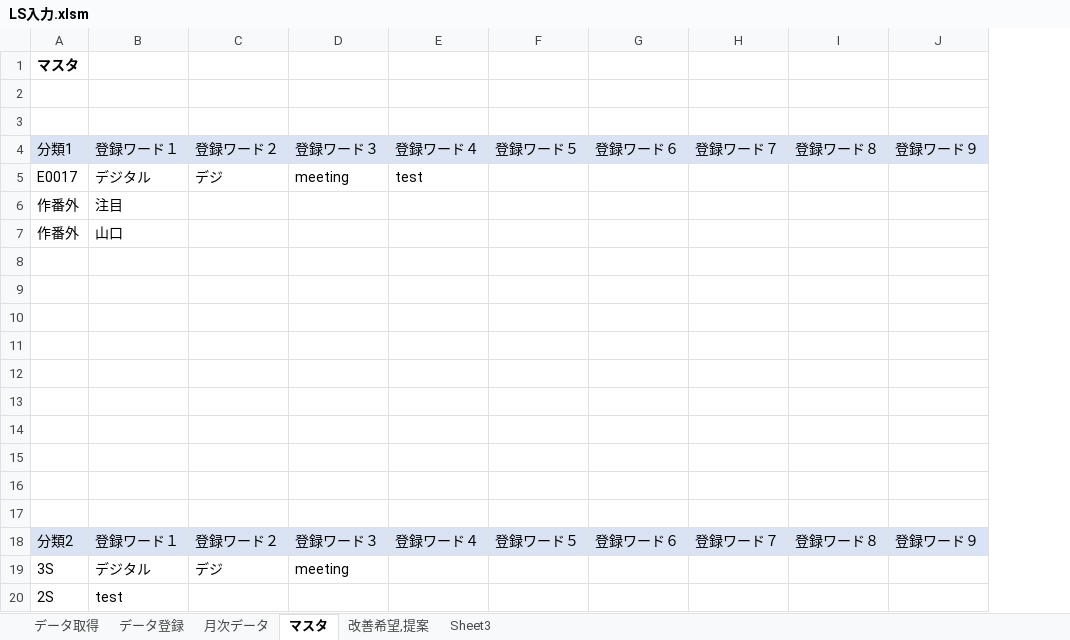
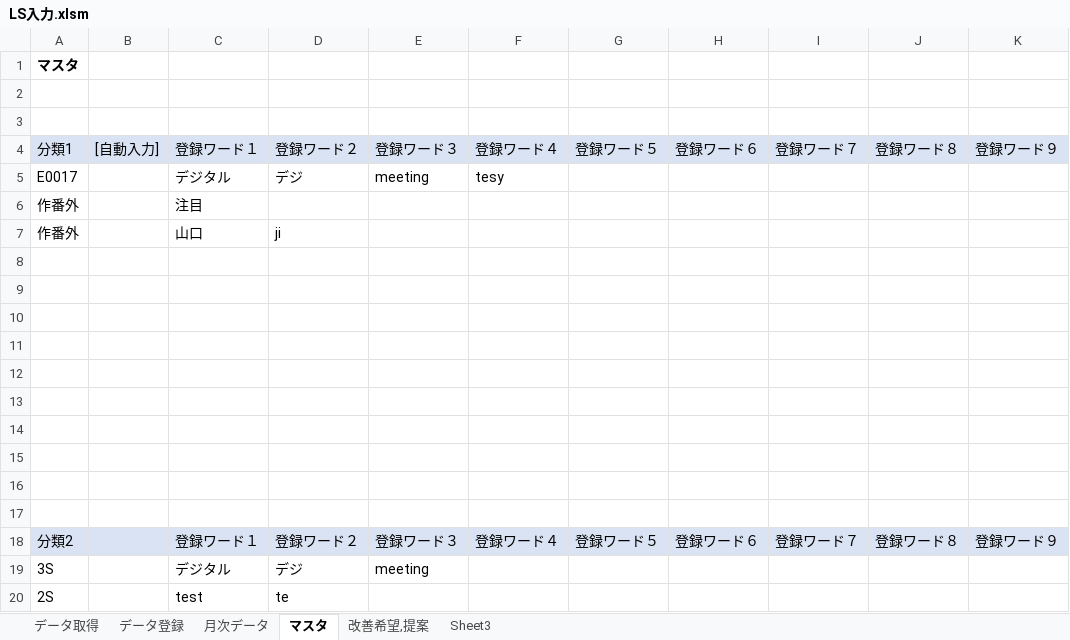
Before and after one commit to Ibar-Aki/vba-files, an Excel workbook: LS入力/LS入力.xlsm, sheet マスタ, drawn as a sheet; only a part is shown; values as stored, in another font and other column widths than the file's, no borders; addresses are those after the commit; the diff names each change by its address in the sheet, - before the commit and + after, or states it on an @@ line.

```diff
--- a/LS入力/LS入力.xlsm (sheet マスタ)
+++ b/LS入力/LS入力.xlsm (sheet マスタ)
+column B, row 4: [自動入力]
-F5: test
+F5: tesy
-D7: (empty)
+D7: ji
-D20: (empty)
+D20: te
```
Also changed, not shown: sheet データ取得, sheet 月次データ, sheet データ登録, sheet Sheet3, sheet 改善希望,提案, formulas that keep their value, 27 other files.
